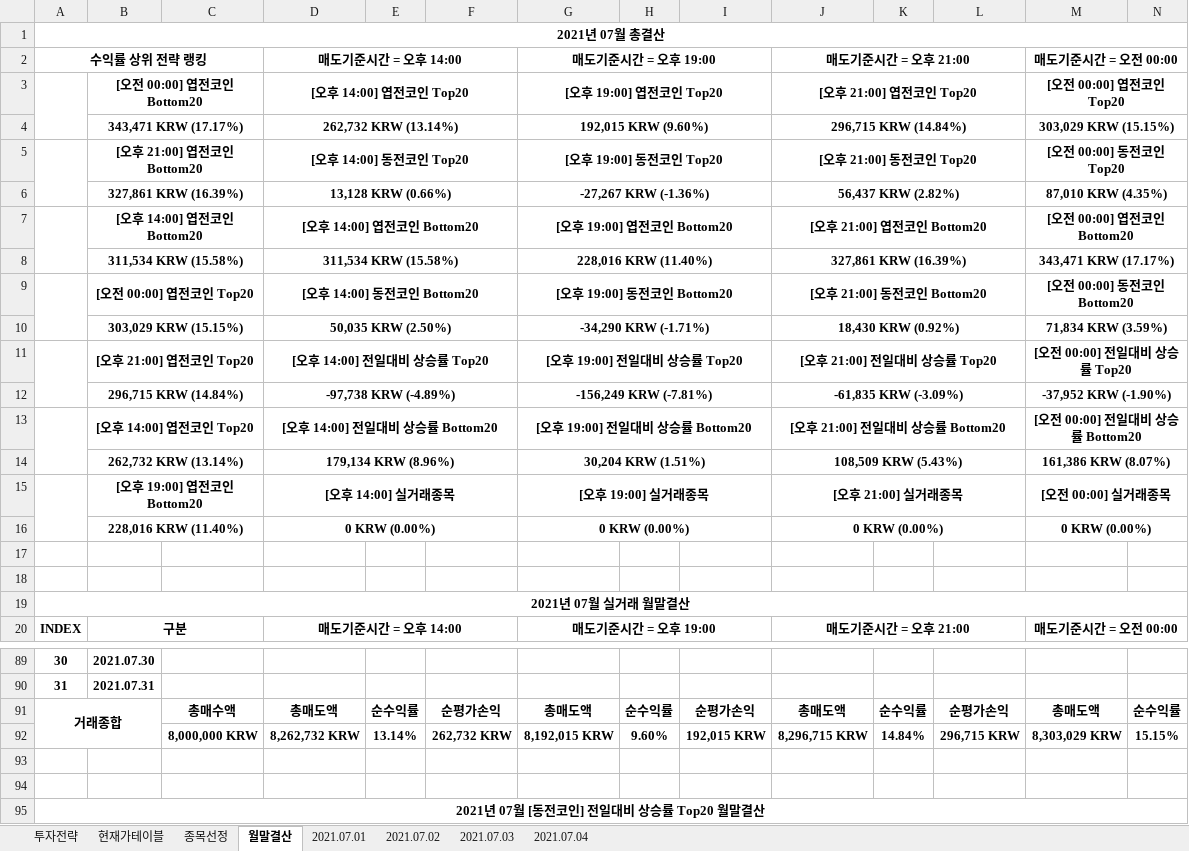
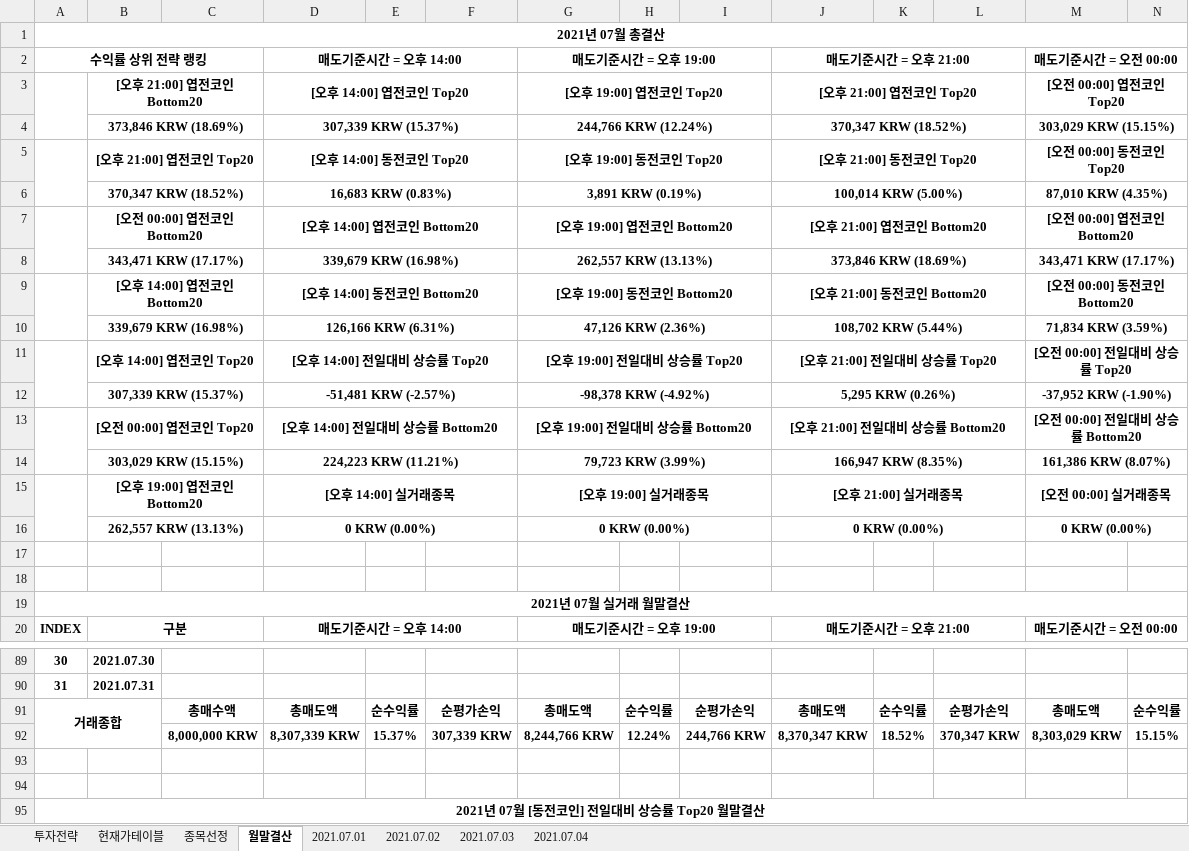
Before and after one commit to JoSihun/Upbit, an Excel workbook: Upbit투자분석 2021년 07월.xlsm, sheet 월말결산, drawn as a sheet; only a part is shown, gaps mark what is left out; values as stored, in another font and other column widths than the file's, no borders; charts and pictures and conditional formats not drawn; removed rows and columns are numbered as before the commit, all else as after; rows hold the shown columns only; the diff covers the shown part only; the diff names each change by its address in the sheet, - before the commit and + after, or states it on an @@ line.

```diff
--- a/Upbit투자분석 2021년 07월.xlsm (sheet 월말결산)
+++ b/Upbit투자분석 2021년 07월.xlsm (sheet 월말결산)
-B3: [오전 00:00] 엽전코인 Bottom20
+B3: [오후 21:00] 엽전코인 Bottom20
-row 4:  | 343,471 KRW (17.17%) |  | 262,732 KRW (13.14%) |  |  | 192,015 KRW (9.60%) |  |  | 296,715 KRW (14.84%) |  |  | 303,029 KRW (15.15%)
+row 4:  | 373,846 KRW (18.69%) |  | 307,339 KRW (15.37%) |  |  | 244,766 KRW (12.24%) |  |  | 370,347 KRW (18.52%) |  |  | 303,029 KRW (15.15%)
-B5: [오후 21:00] 엽전코인 Bottom20
+B5: [오후 21:00] 엽전코인 Top20
-B6: 327,861 KRW (16.39%)
+B6: 370,347 KRW (18.52%)
-D6: 13,128 KRW (0.66%)
+D6: 16,683 KRW (0.83%)
-G6: -27,267 KRW (-1.36%)
+G6: 3,891 KRW (0.19%)
-J6: 56,437 KRW (2.82%)
+J6: 100,014 KRW (5.00%)
-B7: [오후 14:00] 엽전코인 Bottom20
+B7: [오전 00:00] 엽전코인 Bottom20
-B8: 311,534 KRW (15.58%)
+B8: 343,471 KRW (17.17%)
-D8: 311,534 KRW (15.58%)
+D8: 339,679 KRW (16.98%)
-G8: 228,016 KRW (11.40%)
+G8: 262,557 KRW (13.13%)
-J8: 327,861 KRW (16.39%)
+J8: 373,846 KRW (18.69%)
-B9: [오전 00:00] 엽전코인 Top20
+B9: [오후 14:00] 엽전코인 Bottom20
-B10: 303,029 KRW (15.15%)
+B10: 339,679 KRW (16.98%)
-D10: 50,035 KRW (2.50%)
+D10: 126,166 KRW (6.31%)
-G10: -34,290 KRW (-1.71%)
+G10: 47,126 KRW (2.36%)
-J10: 18,430 KRW (0.92%)
+J10: 108,702 KRW (5.44%)
-B11: [오후 21:00] 엽전코인 Top20
+B11: [오후 14:00] 엽전코인 Top20
-B12: 296,715 KRW (14.84%)
+B12: 307,339 KRW (15.37%)
-D12: -97,738 KRW (-4.89%)
+D12: -51,481 KRW (-2.57%)
-G12: -156,249 KRW (-7.81%)
+G12: -98,378 KRW (-4.92%)
-J12: -61,835 KRW (-3.09%)
+J12: 5,295 KRW (0.26%)
-B13: [오후 14:00] 엽전코인 Top20
+B13: [오전 00:00] 엽전코인 Top20
-B14: 262,732 KRW (13.14%)
+B14: 303,029 KRW (15.15%)
-D14: 179,134 KRW (8.96%)
+D14: 224,223 KRW (11.21%)
-G14: 30,204 KRW (1.51%)
+G14: 79,723 KRW (3.99%)
-J14: 108,509 KRW (5.43%)
+J14: 166,947 KRW (8.35%)
-B16: 228,016 KRW (11.40%)
+B16: 262,557 KRW (13.13%)
-row 92:  |  | 8,000,000 KRW | 8,262,732 KRW | 13.14% | 262,732 KRW | 8,192,015 KRW | 9.60% | 192,015 KRW | 8,296,715 KRW | 14.84% | 296,715 KRW | 8,303,029 KRW | 15.15%
+row 92:  |  | 8,000,000 KRW | 8,307,339 KRW | 15.37% | 307,339 KRW | 8,244,766 KRW | 12.24% | 244,766 KRW | 8,370,347 KRW | 18.52% | 370,347 KRW | 8,303,029 KRW | 15.15%
```
Also changed, not shown: 5 added rows, 5 removed rows and 54 edited cells elsewhere in this sheet, sheet 종목선정, sheet 현재가테이블, sheet 2021.07.04, sheet 투자전략, sheet 2021.07.03, sheet 2021.07.01, 1 more sheet, charts or pictures.
